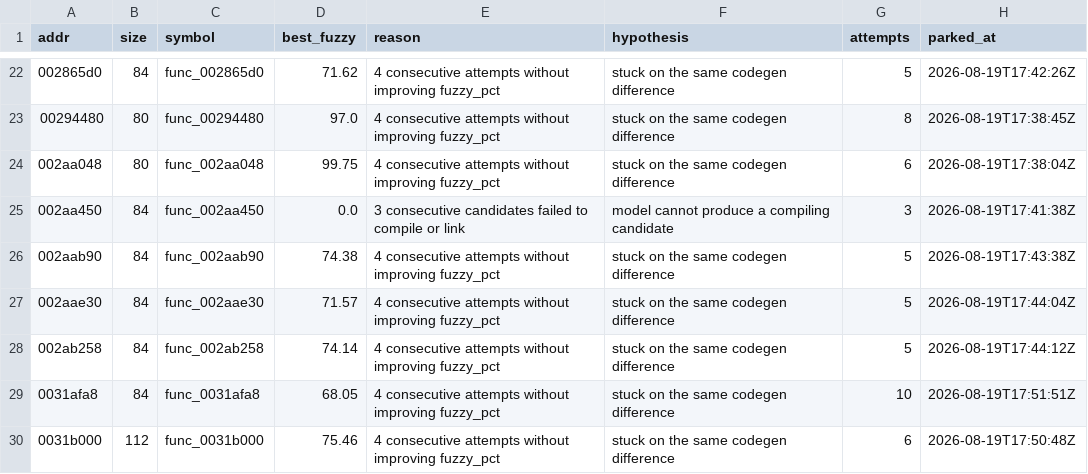
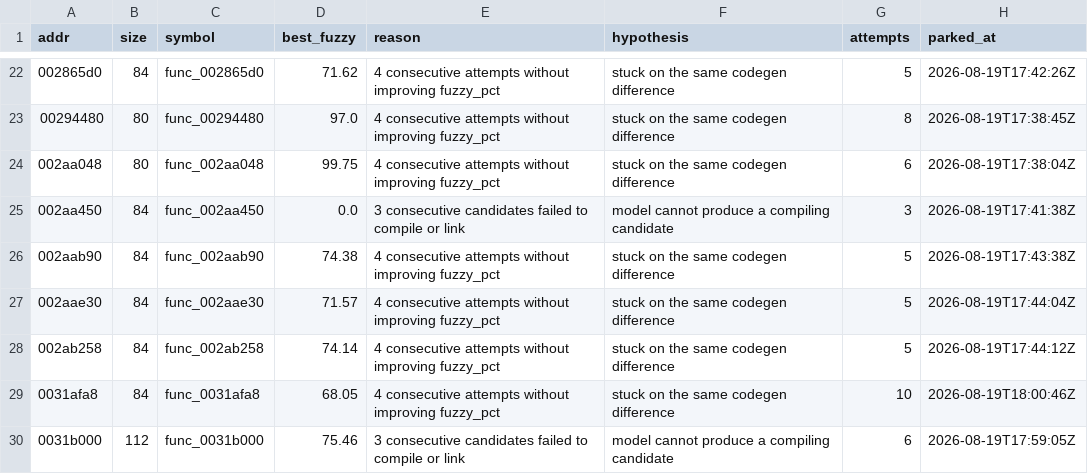
Before and after one commit to sh1ftmaker/kh2, a TSV file: docs/rig/parked.tsv, drawn as a sheet; only a part is shown, gaps mark what is left out.

```diff
--- a/docs/rig/parked.tsv
+++ b/docs/rig/parked.tsv
@@ -28,3 +28,3 @@ addr	size	symbol	best_fuzzy	reason	hypothesis	attempts	parked_at
 002ab258	84	func_002ab258	74.14	4 consecutive attempts without improving fuzzy_pct	stuck on the same codegen difference	5	2026-08-19T17:44:12Z
-0031afa8	84	func_0031afa8	68.05	4 consecutive attempts without improving fuzzy_pct	stuck on the same codegen difference	10	2026-08-19T17:51:51Z
-0031b000	112	func_0031b000	75.46	4 consecutive attempts without improving fuzzy_pct	stuck on the same codegen difference	6	2026-08-19T17:50:48Z
+0031afa8	84	func_0031afa8	68.05	4 consecutive attempts without improving fuzzy_pct	stuck on the same codegen difference	10	2026-08-19T18:00:46Z
+0031b000	112	func_0031b000	75.46	3 consecutive candidates failed to compile or link	model cannot produce a compiling candidate	6	2026-08-19T17:59:05Z
```
Also changed, not shown: functions.tsv, 1 other file.
